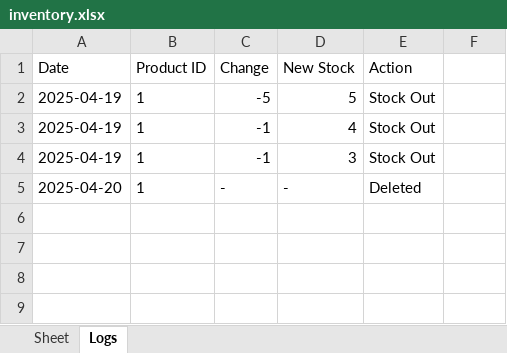
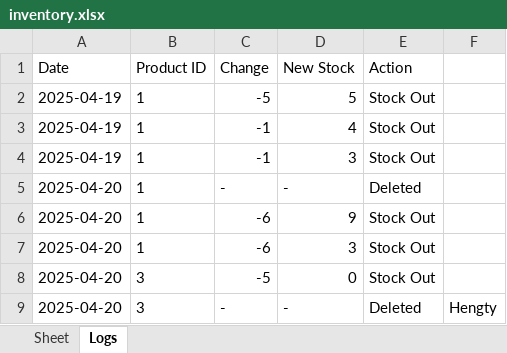
Before and after one commit to eanghengty/SimpleInventoryPy, an Excel workbook: inventory.xlsx, sheet Logs, drawn as a sheet; values as stored, in another font and other column widths than the file's, no borders; the diff names each change by its address in the sheet, - before the commit and + after, or states it on an @@ line.

Commit message:
[minor update - add name who delete] to delete product function

```diff
--- a/inventory.xlsx (sheet Logs)
+++ b/inventory.xlsx (sheet Logs)
+row 6: 2025-04-20 | 1 | -6 | 9 | Stock Out
+row 7: 2025-04-20 | 1 | -6 | 3 | Stock Out
+row 8: 2025-04-20 | 3 | -5 | 0 | Stock Out
+row 9: 2025-04-20 | 3 | - | - | Deleted | Hengty
```
Also changed, not shown: sheet Sheet, 1 other file.
